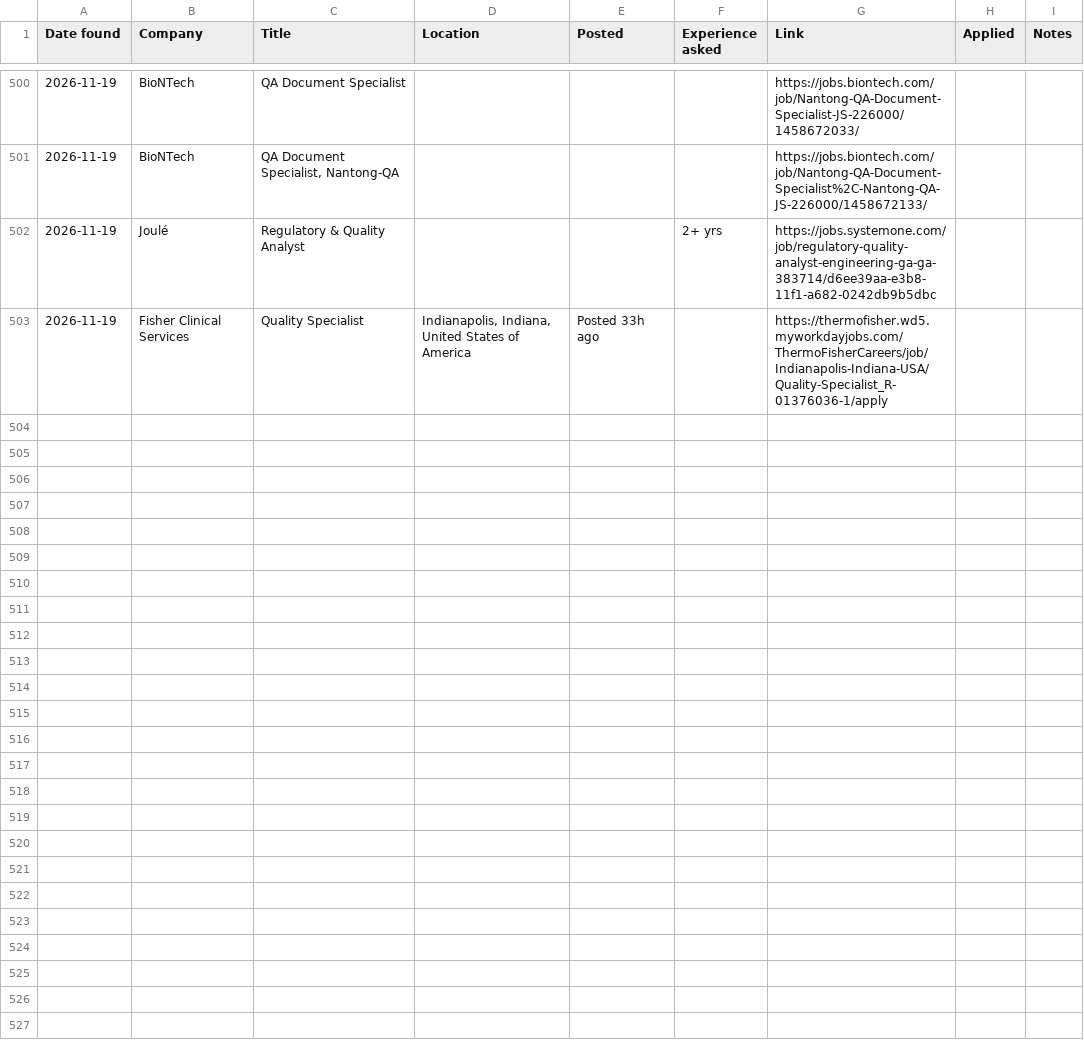
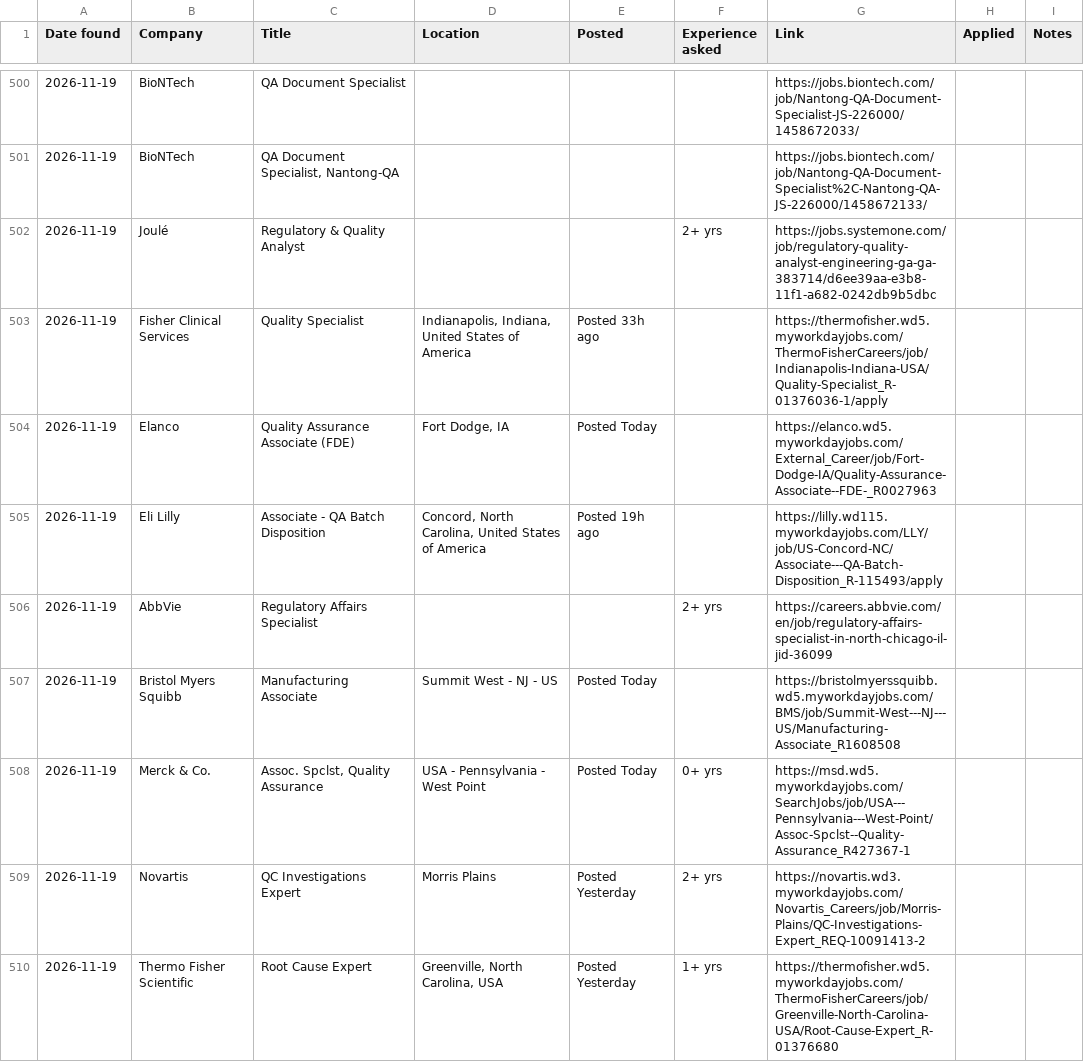
Before and after one commit to arkit-reg/Job_Watch_21, a CSV file: jobs_log.csv, drawn as a sheet; only a part is shown, gaps mark what is left out; the diff covers the shown part only.

```diff
--- a/jobs_log.csv
+++ b/jobs_log.csv
@@ -503 +503,8 @@
 2026-11-19,Fisher Clinical Services,Quality Specialist,"Indianapolis, Indiana, United States of America",Posted 33h ago,,https://thermofisher.wd5.myworkdayjobs.com/ThermoFisherCareers/job/Indianapolis-Indiana-USA/Quality-Specialist_R-01376036-1/apply,,
+2026-11-19,Elanco,Quality Assurance Associate (FDE),"Fort Dodge, IA",Posted Today,,https://elanco.wd5.myworkdayjobs.com/External_Career/job/Fort-Dodge-IA/Quality-Assurance-Associate--FDE-_R0027963,,
+2026-11-19,Eli Lilly,Associate - QA Batch Disposition,"Concord, North Carolina, United States of America",Posted 19h ago,,https://lilly.wd115.myworkdayjobs.com/LLY/job/US-Concord-NC/Associate---QA-Batch-Disposition_R-115493/apply,,
+2026-11-19,AbbVie,Regulatory Affairs Specialist,,,2+ yrs,https://careers.abbvie.com/en/job/regulatory-affairs-specialist-in-north-chicago-il-jid-36099,,
+2026-11-19,Bristol Myers Squibb,Manufacturing Associate,Summit West - NJ - US,Posted Today,,https://bristolmyerssquibb.wd5.myworkdayjobs.com/BMS/job/Summit-West---NJ---US/Manufacturing-Associate_R1608508,,
+2026-11-19,Merck & Co.,"Assoc. Spclst, Quality Assurance",USA - Pennsylvania - West Point,Posted Today,0+ yrs,https://msd.wd5.myworkdayjobs.com/SearchJobs/job/USA---Pennsylvania---West-Point/Assoc-Spclst--Quality-Assurance_R427367-1,,
+2026-11-19,Novartis,QC Investigations Expert,Morris Plains,Posted Yesterday,2+ yrs,https://novartis.wd3.myworkdayjobs.com/Novartis_Careers/job/Morris-Plains/QC-Investigations-Expert_REQ-10091413-2,,
+2026-11-19,Thermo Fisher Scientific,Root Cause Expert,"Greenville, North Carolina, USA",Posted Yesterday,1+ yrs,https://thermofisher.wd5.myworkdayjobs.com/ThermoFisherCareers/job/Greenville-North-Carolina-USA/Root-Cause-Expert_R-01376680,,
```
Also changed, not shown: 18 added rows elsewhere in this file, manual_check.csv, 1 other file.
